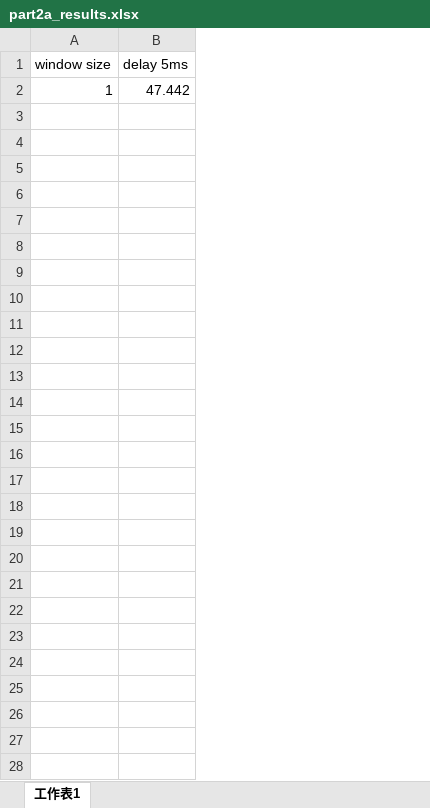
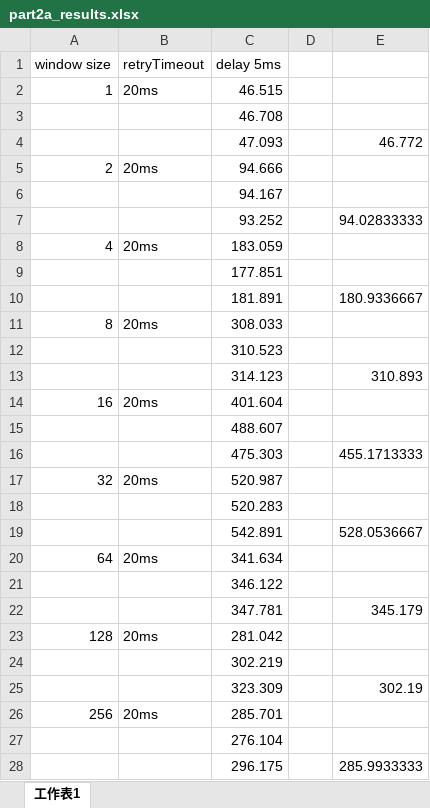
Before and after one commit to Vladinho97/comn-coursework, an Excel workbook: part2a_results.xlsx, sheet 工作表1, drawn as a sheet; values as stored, in another font and other column widths than the file's, no borders; addresses are those after the commit; the diff names each change by its address in the sheet, - before the commit and + after, or states it on an @@ line.

Commit message:
excel

```diff
--- a/part2a_results.xlsx (sheet 工作表1)
+++ b/part2a_results.xlsx (sheet 工作表1)
+column B (retryTimeout), row 2: 20ms
+column D, empty
+column E, empty
-C2 (delay 5ms): 47.442
+C2 (delay 5ms): 46.515
+row 3:  |  | 46.708
+row 4:  |  | 47.093 |  | 46.772
+row 5: 2 | 20ms | 94.666
+row 6:  |  | 94.167
+row 7:  |  | 93.252 |  | 94.02833333
+row 8: 4 | 20ms | 183.059
+row 9:  |  | 177.851
+row 10:  |  | 181.891 |  | 180.9336667
+row 11: 8 | 20ms | 308.033
+row 12:  |  | 310.523
+row 13:  |  | 314.123 |  | 310.893
+row 14: 16 | 20ms | 401.604
+row 15:  |  | 488.607
+row 16:  |  | 475.303 |  | 455.1713333
+row 17: 32 | 20ms | 520.987
+row 18:  |  | 520.283
+row 19:  |  | 542.891 |  | 528.0536667
+row 20: 64 | 20ms | 341.634
+row 21:  |  | 346.122
+row 22:  |  | 347.781 |  | 345.179
+row 23: 128 | 20ms | 281.042
+row 24:  |  | 302.219
+row 25:  |  | 323.309 |  | 302.19
+row 26: 256 | 20ms | 285.701
+row 27:  |  | 276.104
+row 28:  |  | 296.175 |  | 285.9933333
```
